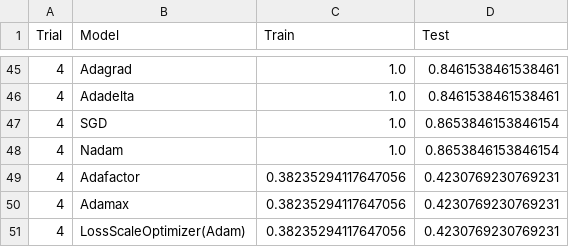
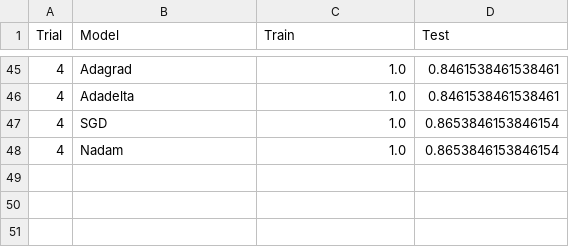
Before and after one commit to jackgoldrick/computationalWaterBending, a CSV file: out/out_pi_full_7.csv, drawn as a sheet; only a part is shown, gaps mark what is left out; the diff names each change by its address in the sheet, - before the commit and + after, or states it on an @@ line.

```diff
--- a/out/out_pi_full_7.csv
+++ b/out/out_pi_full_7.csv
-row 49: 4 | Adafactor | 0.38235294117647056 | 0.4230769230769231
-row 50: 4 | Adamax | 0.38235294117647056 | 0.4230769230769231
-row 51: 4 | LossScaleOptimizer(Adam) | 0.38235294117647056 | 0.4230769230769231
```
Also changed, not shown: out/out_pi_full_1.csv, out/out_pi_full_3.csv, 3 other files.
